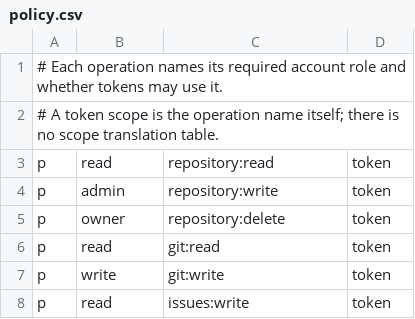
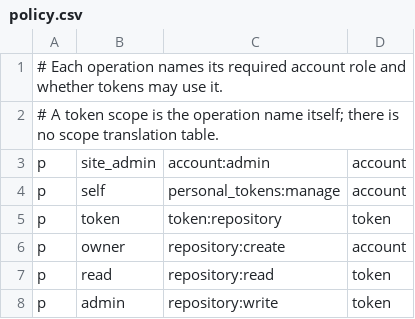
Before and after one commit to jan-mue/gitedge, a CSV file: backend/resources/authorization/policy.csv, drawn as a sheet; only a part is shown; the shorter side is filled out with more unchanged rows.

Commit message:
Use AsyncEnforcer as the sole authorization engine

```diff
--- a/backend/resources/authorization/policy.csv
+++ b/backend/resources/authorization/policy.csv
@@ -2,2 +2,6 @@
 # A token scope is the operation name itself; there is no scope translation table.
+p, site_admin, account:admin, account
+p, self, personal_tokens:manage, account
+p, token, token:repository, token
+p, owner, repository:create, account
 p, read, repository:read, token
```
Also changed, not shown: 33 other files.
